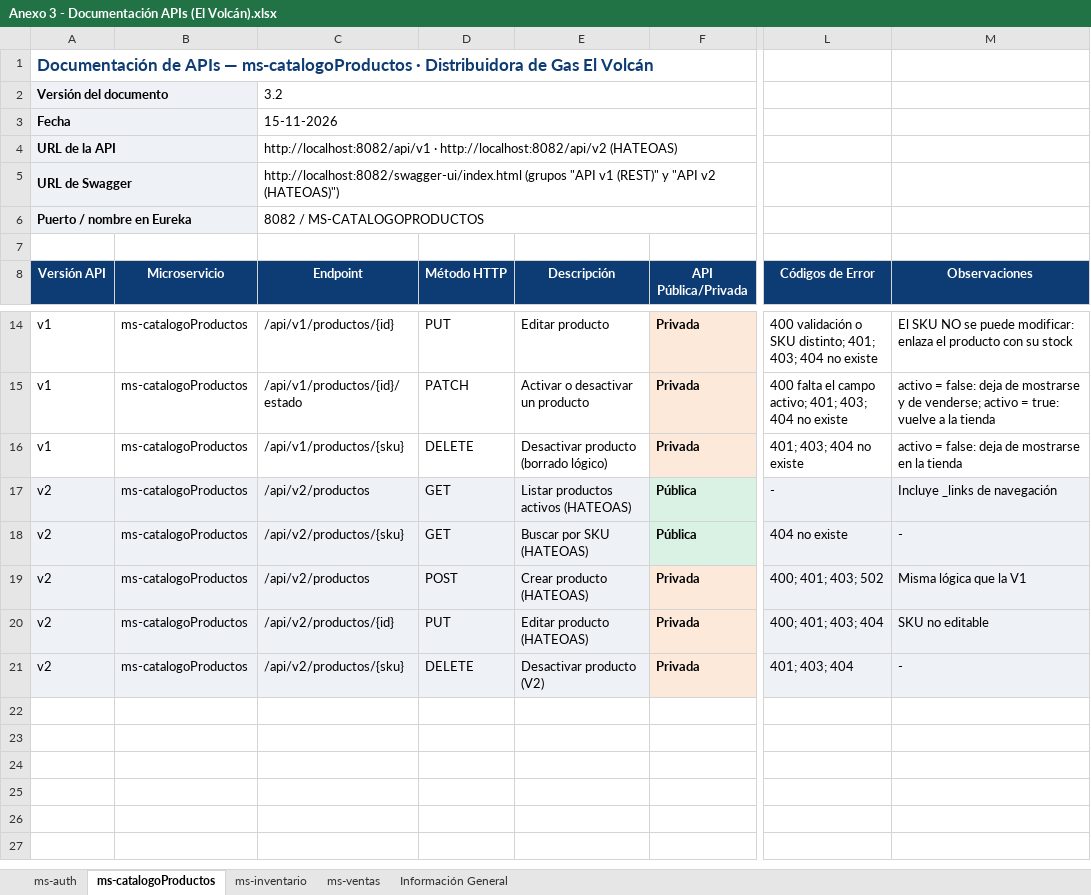
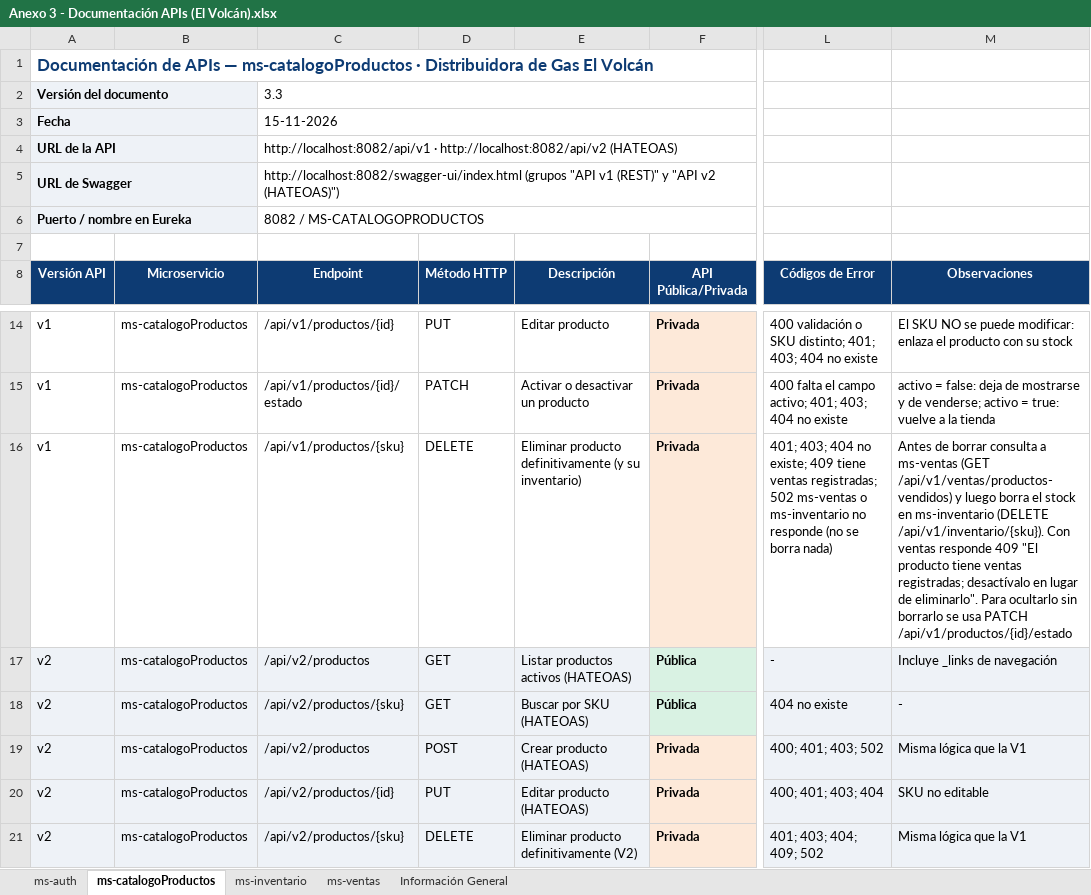
Before and after one commit to Ben0zero/Distribuidora-Gas-El-Volcan, an Excel workbook: docs/parcial3/Anexo 3 - Documentación APIs (El Volcán).xlsx, sheet ms-catalogoProductos, drawn as a sheet; only a part is shown, gaps mark what is left out; values as stored, in another font and other column widths than the file's, no borders; the diff names each change by its address in the sheet, - before the commit and + after, or states it on an @@ line.

Commit message:
docs(anexos): agrega productos vendidos, el borrado real de productos y el DELETE de inventario al Anexo 3

```diff
--- a/docs/parcial3/Anexo 3 - Documentación APIs (El Volcán).xlsx (sheet ms-catalogoProductos)
+++ b/docs/parcial3/Anexo 3 - Documentación APIs (El Volcán).xlsx (sheet ms-catalogoProductos)
-C2 (Endpoint): 3.2
+C2 (Endpoint): 3.3
-E16 (Descripción): Desactivar producto (borrado lógico)
+E16 (Descripción): Eliminar producto definitivamente (y su inventario)
-L16 (Códigos de Error): …404 no existe
+L16 (Códigos de Error): …404 no existe; 409 tiene ventas registradas; 502 ms-ventas o ms-inventario no responde (no se borra nada)
-M16 (Observaciones): activo = false: deja de mostrarse en la tienda
+M16 (Observaciones): Antes de borrar consulta a ms-ventas (GET /api/v1/ventas/productos-vendidos) y luego borra el stock en ms-inventario (DELETE /api/v1/inventario/{sku}). Con ventas responde 409 "El producto tiene ventas registradas; desactívalo en lugar de eliminarlo". Para ocultarlo sin borrarlo se usa PATCH /api/v1/productos/{id}/estado
-E21 (Descripción): Desactivar producto (V2)
+E21 (Descripción): Eliminar producto definitivamente (V2)
-L21 (Códigos de Error): 401; 403; 404
+L21 (Códigos de Error): 401; 403; 404; 409; 502
-M21 (Observaciones): -
+M21 (Observaciones): Misma lógica que la V1
```
Also changed, not shown: sheet ms-ventas, sheet ms-inventario, sheet Información General, sheet ms-auth.
